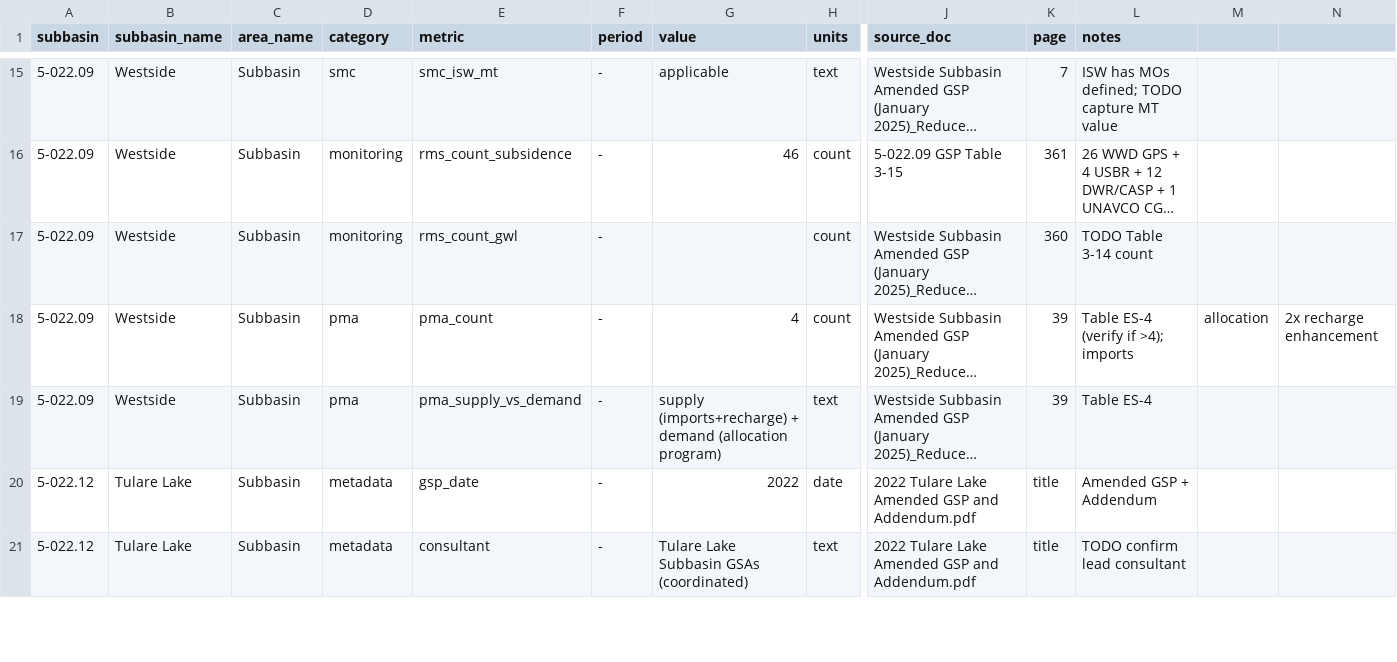
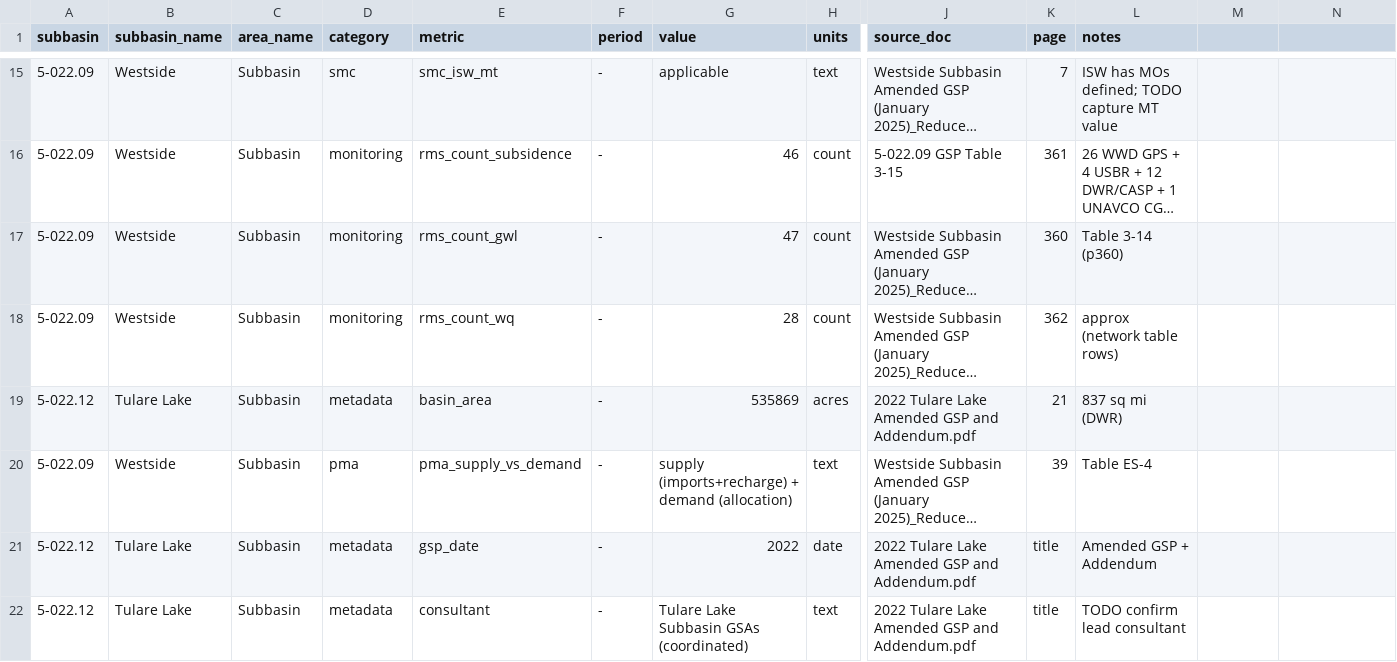
Before and after one commit to GreenAcresAg/sgma-annual-report-data, a CSV file: gsp/gsp_metrics.csv, drawn as a sheet; only a part is shown, gaps mark what is left out; long unchanged cells end in …; addresses are those after the commit; rows hold the shown columns only; the diff covers the shown part only; the diff names each change by its address in the sheet, - before the commit and + after, or states it on an @@ line.

```diff
--- a/gsp/gsp_metrics.csv
+++ b/gsp/gsp_metrics.csv
-G17 (value): (empty)
+G17 (value): 47
-L17 (notes): TODO Table 3-14 count
+L17 (notes): Table 3-14 (p360)
-D18 (category): pma
+D18 (category): monitoring
-E18 (metric): pma_count
+E18 (metric): rms_count_wq
-G18 (value): 4
+G18 (value): 28
-K18 (page): 39
+K18 (page): 362
-L18 (notes): Table ES-4 (verify if >4); imports
+L18 (notes): approx (network table rows)
-M18: allocation
+M18: (empty)
-N18: 2x recharge enhancement
+N18: (empty)
+row 19: 5-022.12 | Tulare Lake | Subbasin | metadata | basin_area | - | 535869 | acres | 2022 Tulare Lake Amended GSP and Addendum.pdf | 21 | 837 sq mi (DWR)
-G20 (value): …+ demand (allocation program)
+G20 (value): …+ demand (allocation)
```
Also changed, not shown: 18 edited cells elsewhere in this file.
